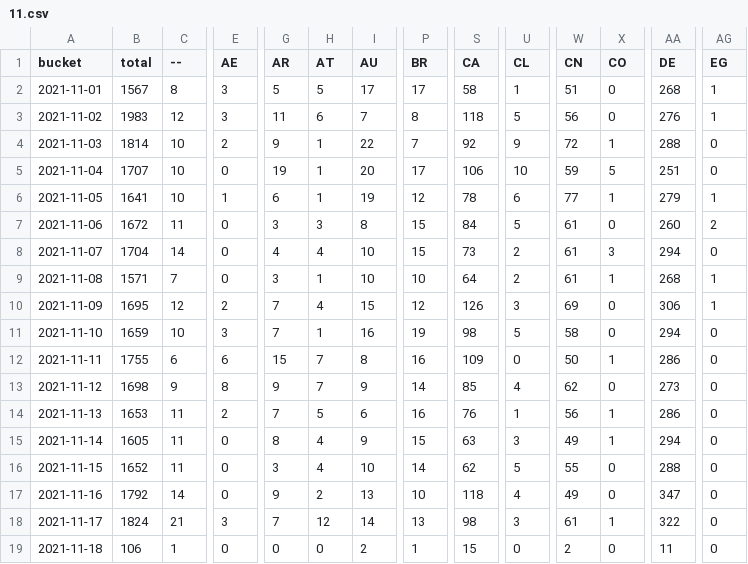
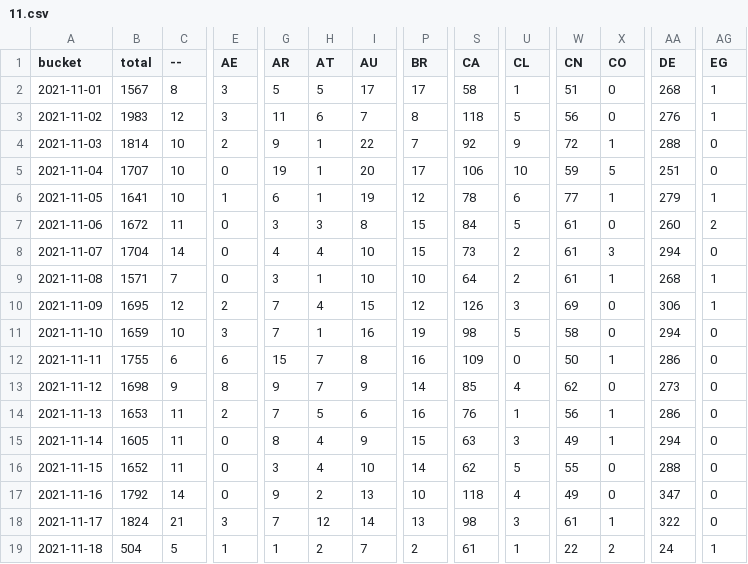
Before and after one commit to dtinth/jamulus-usage-stats, a CSV file: daily/2021/11.csv, drawn as a sheet; only a part is shown, gaps mark what is left out; the diff covers the shown part only; the diff names each change by its address in the sheet, - before the commit and + after, or states it on an @@ line.

```diff
--- a/daily/2021/11.csv
+++ b/daily/2021/11.csv
-B19 (total): 106
+B19 (total): 504
-C19 (--): 1
+C19 (--): 5
-E19 (AE): 0
+E19 (AE): 1
-G19 (AR): 0
+G19 (AR): 1
-H19 (AT): 0
+H19 (AT): 2
-I19 (AU): 2
+I19 (AU): 7
-P19 (BR): 1
+P19 (BR): 2
-S19 (CA): 15
+S19 (CA): 61
-U19 (CL): 0
+U19 (CL): 1
-W19 (CN): 2
+W19 (CN): 22
-X19 (CO): 0
+X19 (CO): 2
-AA19 (DE): 11
+AA19 (DE): 24
-AG19 (EG): 0
+AG19 (EG): 1
```
Also changed, not shown: 27 edited cells elsewhere in this file, hourly/2021/11-14.csv.
